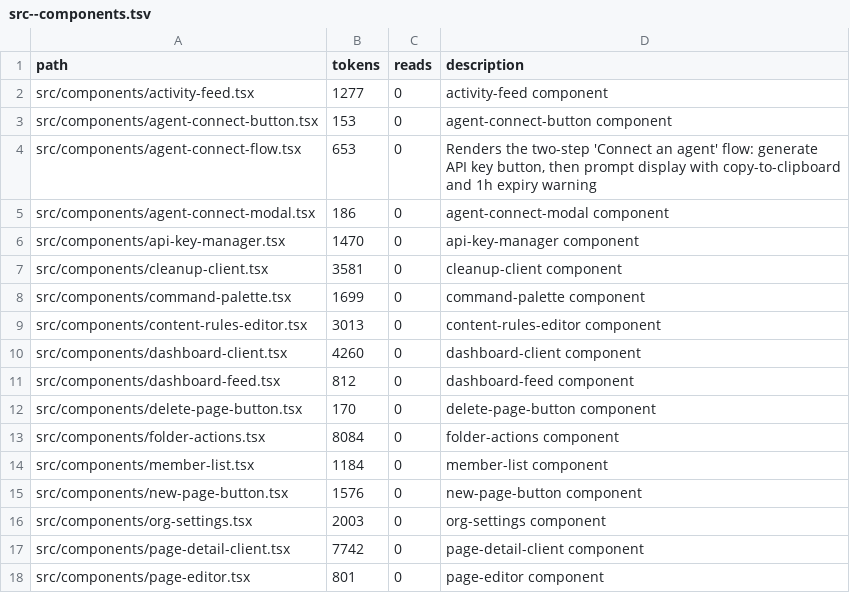
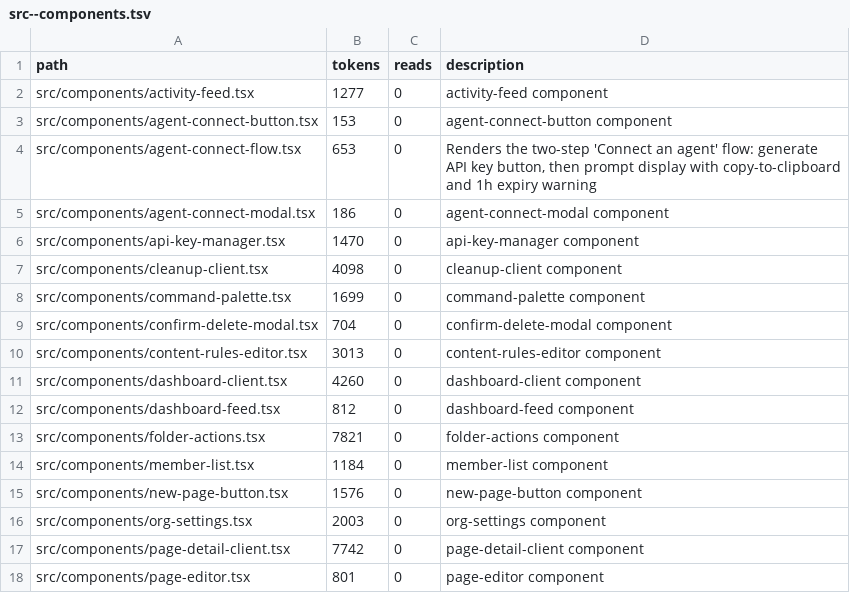
Before and after one commit to tdiderich/curata, a TSV file: .kazam/ctx/anatomy/src--components.tsv, drawn as a sheet; only a part is shown.

Commit message:
feat: custom modal for all delete confirmations, not just big ones
Extracted the folder-delete modal into a shared ConfirmDeleteModal:
pass confirmValue for the type-to-confirm flow (bulk deletes, folder
trees), omit it for a plain Cancel/Delete modal with no typed input.
Every delete path (single page, cleanup single-item, folder) now uses
the same component instead of mixing custom modals with browser
confirm(). Also deletes delete-page-button.tsx, which turned out to be
dead code — nothing imported it.

```diff
--- a/.kazam/ctx/anatomy/src--components.tsv
+++ b/.kazam/ctx/anatomy/src--components.tsv
@@ -6,4 +6,5 @@ src/components/agent-connect-modal.tsx	186	0	agent-connect-modal component
 src/components/api-key-manager.tsx	1470	0	api-key-manager component
-src/components/cleanup-client.tsx	3581	0	cleanup-client component
+src/components/cleanup-client.tsx	4098	0	cleanup-client component
 src/components/command-palette.tsx	1699	0	command-palette component
+src/components/confirm-delete-modal.tsx	704	0	confirm-delete-modal component
 src/components/content-rules-editor.tsx	3013	0	content-rules-editor component
@@ -11,4 +12,3 @@ src/components/dashboard-client.tsx	4260	0	dashboard-client component
 src/components/dashboard-feed.tsx	812	0	dashboard-feed component
-src/components/delete-page-button.tsx	170	0	delete-page-button component
-src/components/folder-actions.tsx	8084	0	folder-actions component
+src/components/folder-actions.tsx	7821	0	folder-actions component
 src/components/member-list.tsx	1184	0	member-list component
```
Also changed, not shown: .kazam/ctx/anatomy.tsv, .kazam/ctx/anatomy/src--app.tsv, 6 other files.
